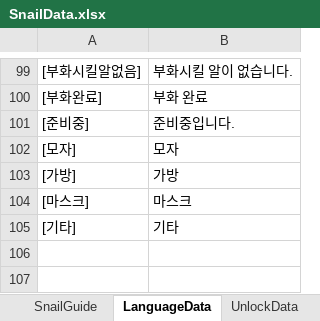
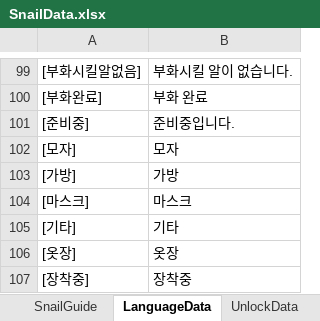
Before and after one commit to dengu97/SnailProject, an Excel workbook: SnailData.xlsx, sheet LanguageData, drawn as a sheet; only a part is shown, gaps mark what is left out; values as stored, in another font and other column widths than the file's, no borders; the diff names each change by its address in the sheet, - before the commit and + after, or states it on an @@ line.

```diff
--- a/SnailData.xlsx (sheet LanguageData)
+++ b/SnailData.xlsx (sheet LanguageData)
+row 106: [옷장] | 옷장
+row 107: [장착중] | 장착중
```
Also changed, not shown: 6 other files.
